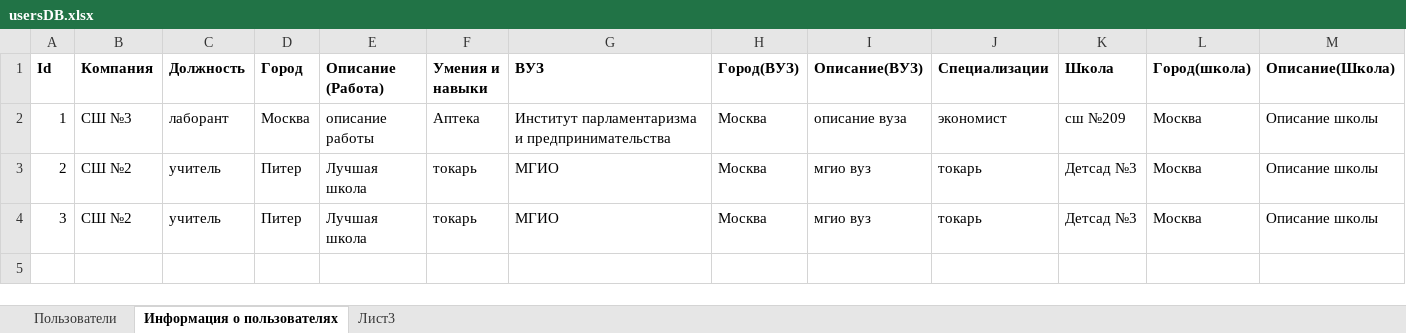
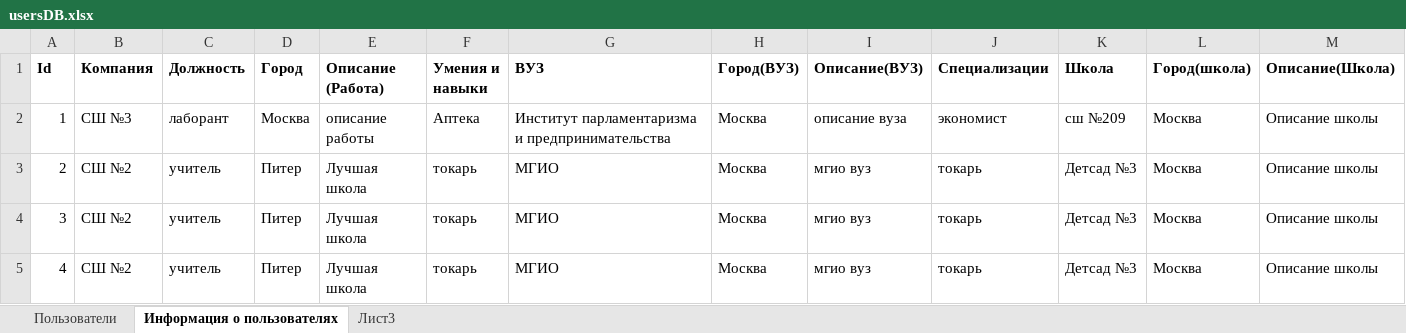
Before and after one commit to DoctorSoft/fbkApp, an Excel workbook: FaceBook/FaceBook/usersDB.xlsx, sheet Информация о пользователях, drawn as a sheet; only a part is shown; values as stored, in another font and other column widths than the file's, no borders; rows hold the shown columns only; the diff names each change by its address in the sheet, - before the commit and + after, or states it on an @@ line.

```diff
--- a/FaceBook/FaceBook/usersDB.xlsx (sheet Информация о пользователях)
+++ b/FaceBook/FaceBook/usersDB.xlsx (sheet Информация о пользователях)
+row 5: 4 | СШ №2 | учитель | Питер | Лучшая школа | токарь | МГИО | Москва | мгио вуз | токарь | Детсад №3 | Москва | Описание школы
```
Also changed, not shown: sheet Пользователи, 5 other files.
